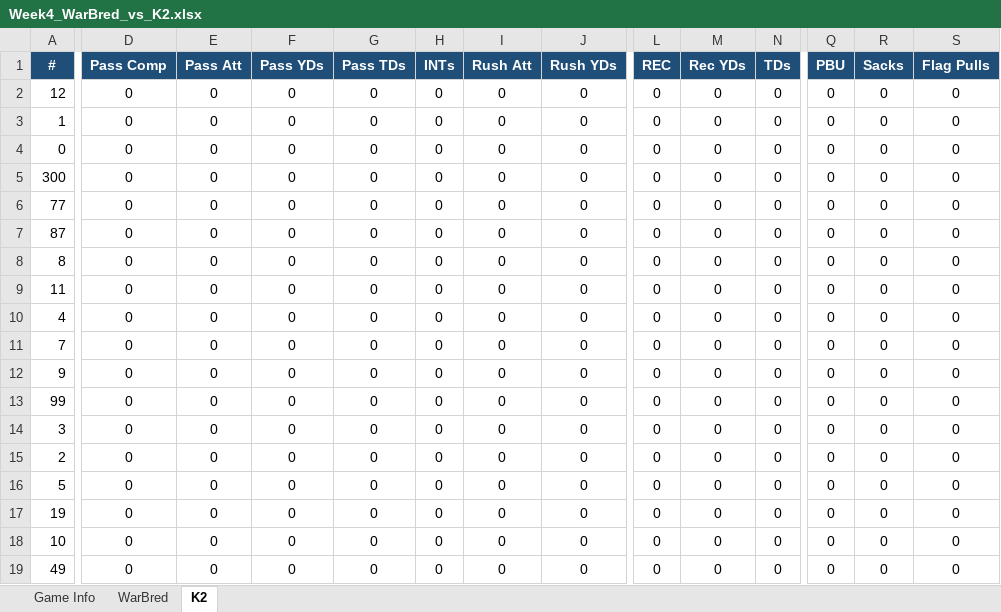
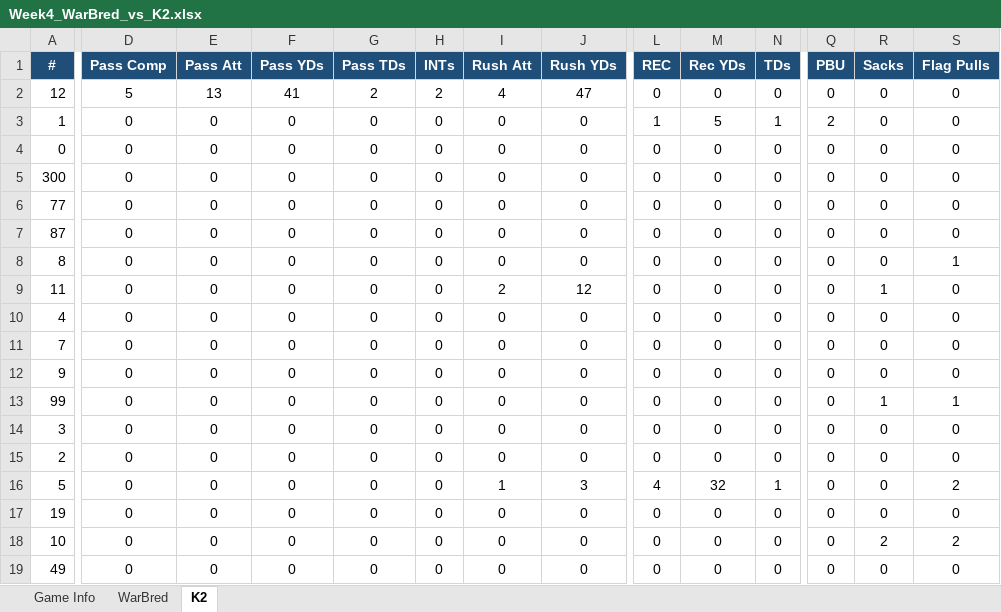
Before and after one commit to KxPFFL/KxPFFL.github.io, an Excel workbook: game-stats/Week4_WarBred_vs_K2.xlsx, sheet K2, drawn as a sheet; only a part is shown, gaps mark what is left out; values as stored, in another font and other column widths than the file's, no borders; charts and pictures not drawn; the diff covers the shown part only; the diff names each change by its address in the sheet, - before the commit and + after, or states it on an @@ line.

```diff
--- a/game-stats/Week4_WarBred_vs_K2.xlsx (sheet K2)
+++ b/game-stats/Week4_WarBred_vs_K2.xlsx (sheet K2)
-D2 (Pass Comp): 0
+D2 (Pass Comp): 5
-E2 (Pass Att): 0
+E2 (Pass Att): 13
-F2 (Pass YDs): 0
+F2 (Pass YDs): 41
-G2 (Pass TDs): 0
+G2 (Pass TDs): 2
-H2 (INTs): 0
+H2 (INTs): 2
-I2 (Rush Att): 0
+I2 (Rush Att): 4
-J2 (Rush YDs): 0
+J2 (Rush YDs): 47
-L3 (REC): 0
+L3 (REC): 1
-M3 (Rec YDs): 0
+M3 (Rec YDs): 5
-N3 (TDs): 0
+N3 (TDs): 1
-Q3 (PBU): 0
+Q3 (PBU): 2
-S8 (Flag Pulls): 0
+S8 (Flag Pulls): 1
-I9 (Rush Att): 0
+I9 (Rush Att): 2
-J9 (Rush YDs): 0
+J9 (Rush YDs): 12
-R9 (Sacks): 0
+R9 (Sacks): 1
-R13 (Sacks): 0
+R13 (Sacks): 1
-S13 (Flag Pulls): 0
+S13 (Flag Pulls): 1
-I16 (Rush Att): 0
+I16 (Rush Att): 1
-J16 (Rush YDs): 0
+J16 (Rush YDs): 3
-L16 (REC): 0
+L16 (REC): 4
-M16 (Rec YDs): 0
+M16 (Rec YDs): 32
-N16 (TDs): 0
+N16 (TDs): 1
-S16 (Flag Pulls): 0
+S16 (Flag Pulls): 2
-R18 (Sacks): 0
+R18 (Sacks): 2
-S18 (Flag Pulls): 0
+S18 (Flag Pulls): 2
```
Also changed, not shown: 1 edited cell elsewhere in this sheet, sheet WarBred, sheet Game Info, charts or pictures, game-stats/Week4_Desert-Lions_vs_Darkside.xlsx, game-stats/Week4_PAK-LIONS_vs_All-Madden.xlsx, 13 other files.
